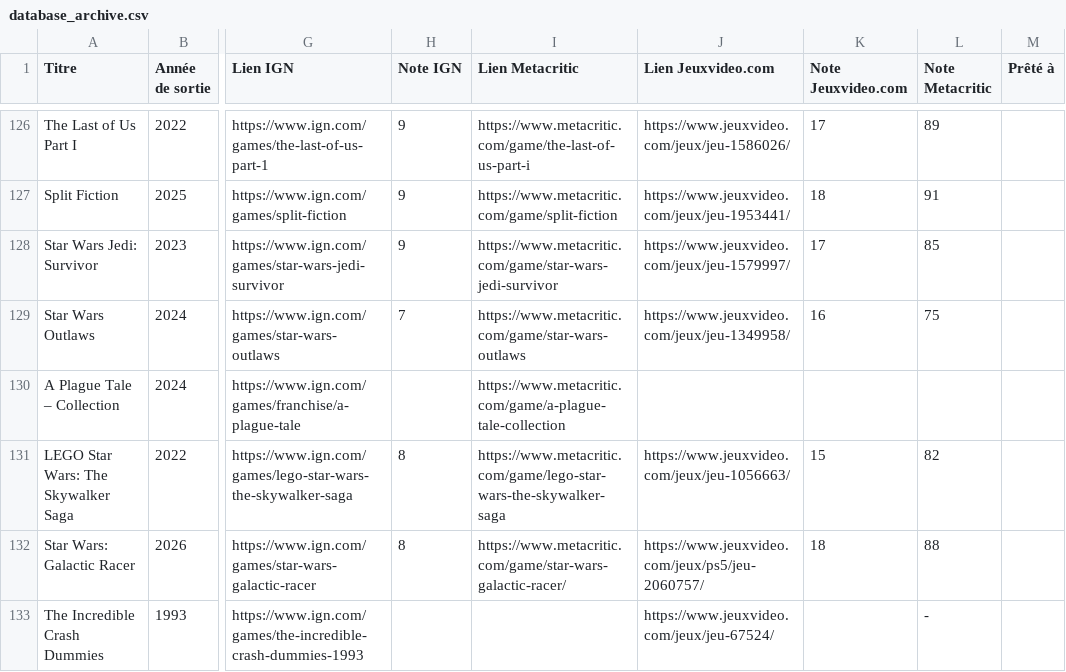
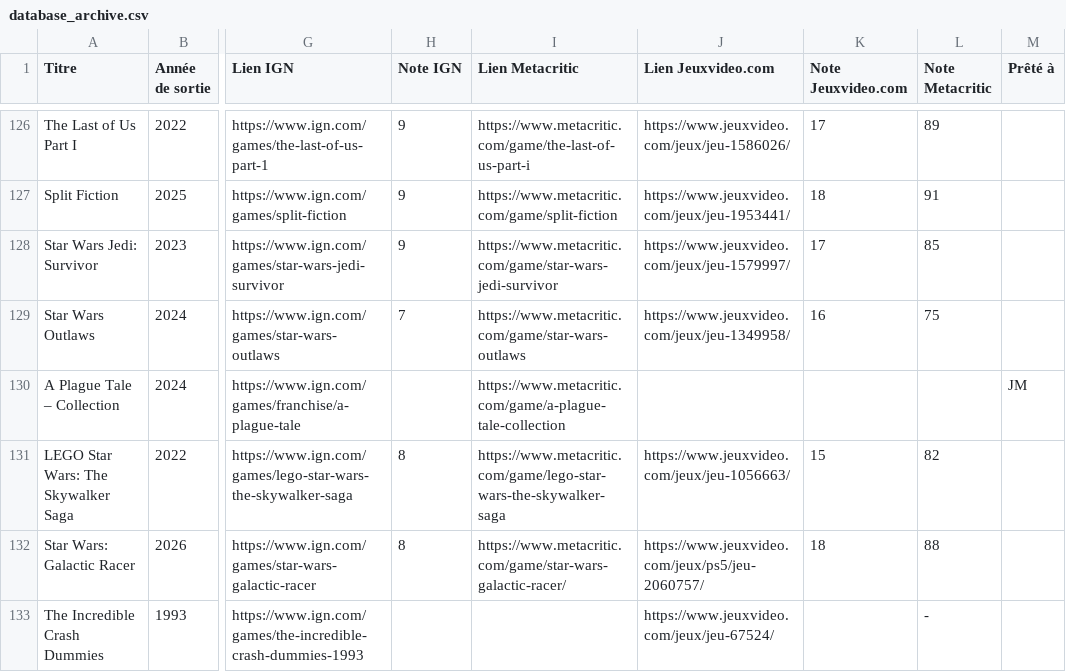
Before and after one commit to DeeMeeThree/retro-vault, a CSV file: database_archive.csv, drawn as a sheet; only a part is shown, gaps mark what is left out; the diff names each change by its address in the sheet, - before the commit and + after, or states it on an @@ line.

Commit message:
Prêt

```diff
--- a/database_archive.csv
+++ b/database_archive.csv
-M130 (Prêté à): (empty)
+M130 (Prêté à): JM
```
